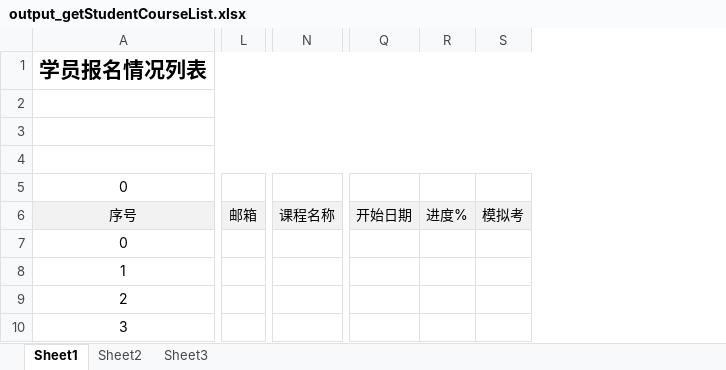
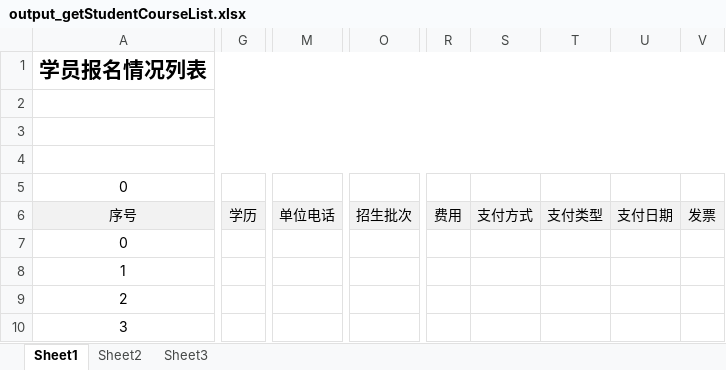
Before and after one commit to albertliu/elearningBackend, an Excel workbook: output/output_getStudentCourseList.xlsx, sheet Sheet1, drawn as a sheet; only a part is shown, gaps mark what is left out; values as stored, in another font and other column widths than the file's, no borders; removed rows and columns are numbered as before the commit, all else as after; the diff covers the shown part only; the diff names each change by its address in the sheet, - before the commit and + after, or states it on an @@ line.

Commit message:
entryformC1

```diff
--- a/output/output_getStudentCourseList.xlsx (sheet Sheet1)
+++ b/output/output_getStudentCourseList.xlsx (sheet Sheet1)
+column G, row 6: 学历
-column L, row 6: 邮箱
+column M, row 6: 单位电话
-column N, row 6: 课程名称
+column O, row 6: 招生批次
-column Q, row 6: 开始日期
-column R, row 6: 进度%
-column S, row 6: 模拟考
+column R, row 6: 费用
+column S, row 6: 支付方式
+column T, row 6: 支付类型
+column U, row 6: 支付日期
+column V, row 6: 发票
```
Also changed, not shown: 5 added columns, 1 removed column and 2 edited cells elsewhere in this sheet, 9 other files.
